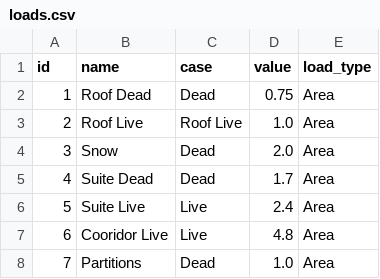
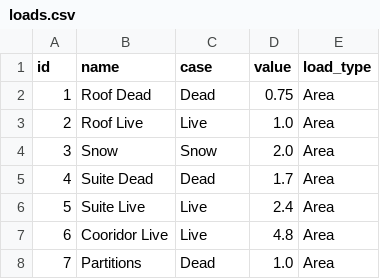
Before and after one commit to halledega/StudWalls, a CSV file: csv/loads.csv, drawn as a sheet.

```diff
--- a/csv/loads.csv
+++ b/csv/loads.csv
@@ -2,4 +2,4 @@
 1,Roof Dead,Dead,0.75,Area
-2,Roof Live,Roof Live,1.0,Area
-3,Snow,Dead,2.0,Area
+2,Roof Live,Live,1.0,Area
+3,Snow,Snow,2.0,Area
 4,Suite Dead,Dead,1.7,Area
```
Also changed, not shown: 39 other files.
